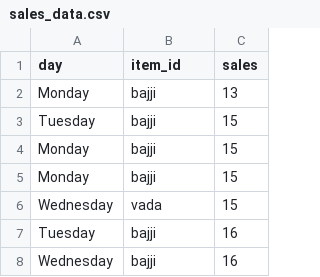
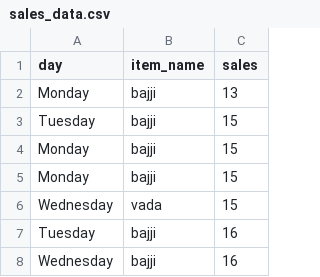
Before and after one commit to sandrameera/redc, a CSV file: sales_data.csv, drawn as a sheet; only a part is shown.

Commit message:
Add files via upload

```diff
--- a/sales_data.csv
+++ b/sales_data.csv
@@ -1,2 +1,2 @@
-day,item_id,sales
+day,item_name,sales
 Monday,bajji,13
```
